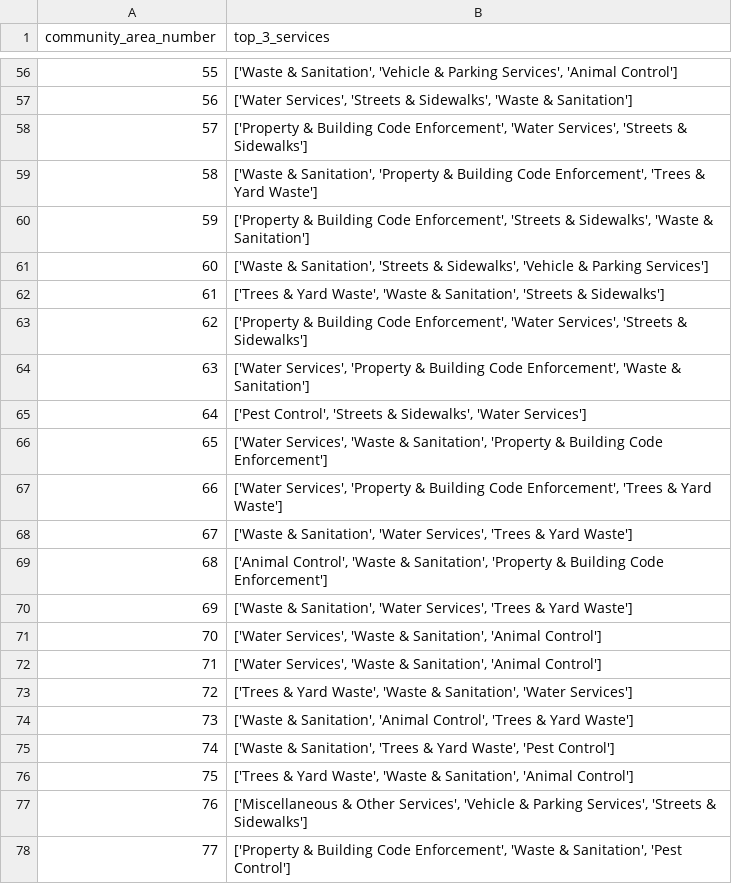
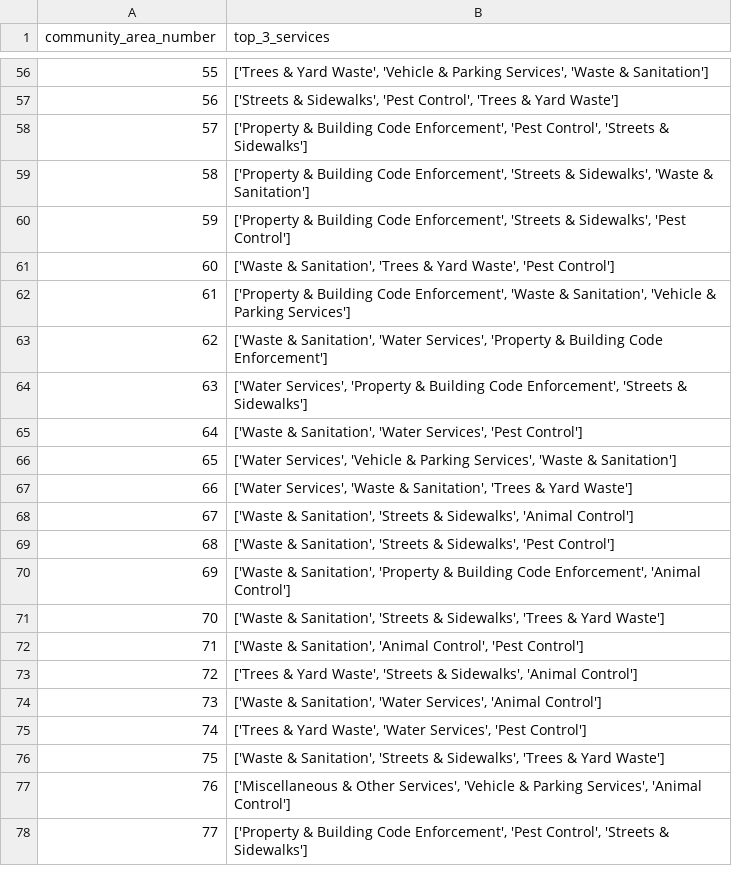
Before and after one commit to dominickyacono/chicago-service-dashboard, a CSV file: data_files/top_services_list.csv, drawn as a sheet; only a part is shown, gaps mark what is left out; the diff covers the shown part only.

```diff
--- a/data_files/top_services_list.csv
+++ b/data_files/top_services_list.csv
@@ -56,23 +56,23 @@ community_area_number,top_3_services
-55,"['Waste & Sanitation', 'Vehicle & Parking Services', 'Animal Control']"
-56,"['Water Services', 'Streets & Sidewalks', 'Waste & Sanitation']"
-57,"['Property & Building Code Enforcement', 'Water Services', 'Streets & Sidewalks']"
-58,"['Waste & Sanitation', 'Property & Building Code Enforcement', 'Trees & Yard Waste']"
-59,"['Property & Building Code Enforcement', 'Streets & Sidewalks', 'Waste & Sanitation']"
-60,"['Waste & Sanitation', 'Streets & Sidewalks', 'Vehicle & Parking Services']"
-61,"['Trees & Yard Waste', 'Waste & Sanitation', 'Streets & Sidewalks']"
-62,"['Property & Building Code Enforcement', 'Water Services', 'Streets & Sidewalks']"
-63,"['Water Services', 'Property & Building Code Enforcement', 'Waste & Sanitation']"
-64,"['Pest Control', 'Streets & Sidewalks', 'Water Services']"
-65,"['Water Services', 'Waste & Sanitation', 'Property & Building Code Enforcement']"
-66,"['Water Services', 'Property & Building Code Enforcement', 'Trees & Yard Waste']"
-67,"['Waste & Sanitation', 'Water Services', 'Trees & Yard Waste']"
-68,"['Animal Control', 'Waste & Sanitation', 'Property & Building Code Enforcement']"
-69,"['Waste & Sanitation', 'Water Services', 'Trees & Yard Waste']"
-70,"['Water Services', 'Waste & Sanitation', 'Animal Control']"
-71,"['Water Services', 'Waste & Sanitation', 'Animal Control']"
-72,"['Trees & Yard Waste', 'Waste & Sanitation', 'Water Services']"
-73,"['Waste & Sanitation', 'Animal Control', 'Trees & Yard Waste']"
-74,"['Waste & Sanitation', 'Trees & Yard Waste', 'Pest Control']"
-75,"['Trees & Yard Waste', 'Waste & Sanitation', 'Animal Control']"
-76,"['Miscellaneous & Other Services', 'Vehicle & Parking Services', 'Streets & Sidewalks']"
-77,"['Property & Building Code Enforcement', 'Waste & Sanitation', 'Pest Control']"
+55,"['Trees & Yard Waste', 'Vehicle & Parking Services', 'Waste & Sanitation']"
+56,"['Streets & Sidewalks', 'Pest Control', 'Trees & Yard Waste']"
+57,"['Property & Building Code Enforcement', 'Pest Control', 'Streets & Sidewalks']"
+58,"['Property & Building Code Enforcement', 'Streets & Sidewalks', 'Waste & Sanitation']"
+59,"['Property & Building Code Enforcement', 'Streets & Sidewalks', 'Pest Control']"
+60,"['Waste & Sanitation', 'Trees & Yard Waste', 'Pest Control']"
+61,"['Property & Building Code Enforcement', 'Waste & Sanitation', 'Vehicle & Parking Services']"
+62,"['Waste & Sanitation', 'Water Services', 'Property & Building Code Enforcement']"
+63,"['Water Services', 'Property & Building Code Enforcement', 'Streets & Sidewalks']"
+64,"['Waste & Sanitation', 'Water Services', 'Pest Control']"
+65,"['Water Services', 'Vehicle & Parking Services', 'Waste & Sanitation']"
+66,"['Water Services', 'Waste & Sanitation', 'Trees & Yard Waste']"
+67,"['Waste & Sanitation', 'Streets & Sidewalks', 'Animal Control']"
+68,"['Waste & Sanitation', 'Streets & Sidewalks', 'Pest Control']"
+69,"['Waste & Sanitation', 'Property & Building Code Enforcement', 'Animal Control']"
+70,"['Waste & Sanitation', 'Streets & Sidewalks', 'Trees & Yard Waste']"
+71,"['Waste & Sanitation', 'Animal Control', 'Pest Control']"
+72,"['Trees & Yard Waste', 'Streets & Sidewalks', 'Animal Control']"
+73,"['Waste & Sanitation', 'Water Services', 'Animal Control']"
+74,"['Trees & Yard Waste', 'Water Services', 'Pest Control']"
+75,"['Waste & Sanitation', 'Streets & Sidewalks', 'Trees & Yard Waste']"
+76,"['Miscellaneous & Other Services', 'Vehicle & Parking Services', 'Animal Control']"
+77,"['Property & Building Code Enforcement', 'Pest Control', 'Streets & Sidewalks']"
```
Also changed, not shown: 53 edited cells elsewhere in this file, data_files/test_latest_counts_graphed_with_predictions.csv.
